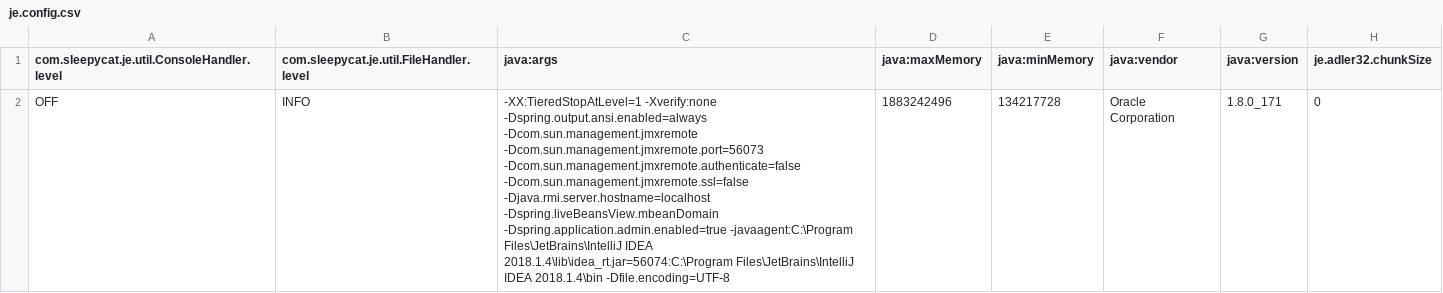
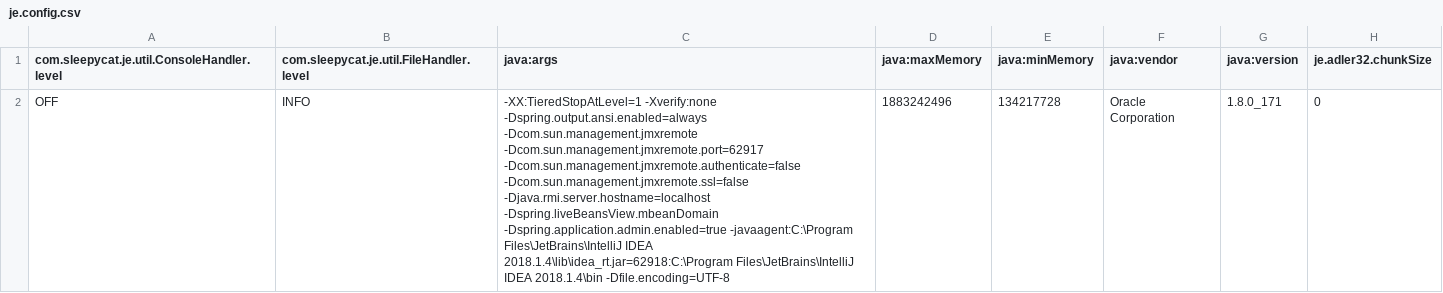
Before and after one commit to arunthaya/School-Website-Crawler, a CSV file: ~/crawlStorage/frontier/je.config.csv, drawn as a sheet; only a part is shown; the diff names each change by its address in the sheet, - before the commit and + after, or states it on an @@ line.

```diff
--- a/~/crawlStorage/frontier/je.config.csv
+++ b/~/crawlStorage/frontier/je.config.csv
-C2 (java:args): …-Dspring.output.ansi.enabled=always -Dcom.sun.management.jmxremote -Dcom.sun.management.jmxremote.port=56073 -Dcom.sun.management.jmxremote.authenticate=false -Dcom.sun.management.jmxremote.ssl=false -Djava.rmi.server.hostname=localhost -Dspring.liveBeansView.mbeanDomain -Dspring.application.admin.enabled=true -javaagent:C:\Program Files\JetBrains\IntelliJ IDEA 2018.1.4\lib\idea_rt.jar=56074:C:\Program Files\JetBrains\IntelliJ IDEA…
+C2 (java:args): …-Dspring.output.ansi.enabled=always -Dcom.sun.management.jmxremote -Dcom.sun.management.jmxremote.port=62917 -Dcom.sun.management.jmxremote.authenticate=false -Dcom.sun.management.jmxremote.ssl=false -Djava.rmi.server.hostname=localhost -Dspring.liveBeansView.mbeanDomain -Dspring.application.admin.enabled=true -javaagent:C:\Program Files\JetBrains\IntelliJ IDEA 2018.1.4\lib\idea_rt.jar=62918:C:\Program Files\JetBrains\IntelliJ IDEA…
```
Also changed, not shown: ~/crawlStorage/frontier/je.stat.csv, 5 other files.
